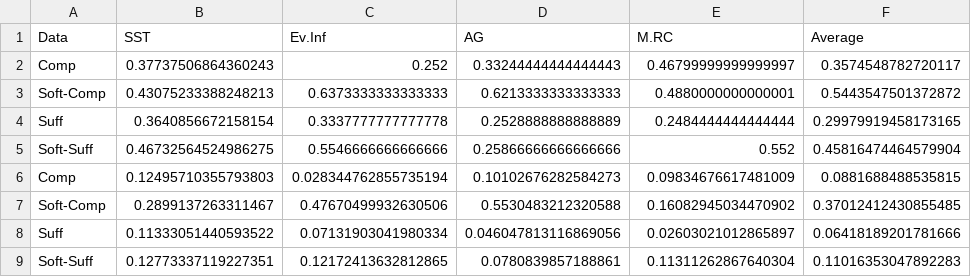
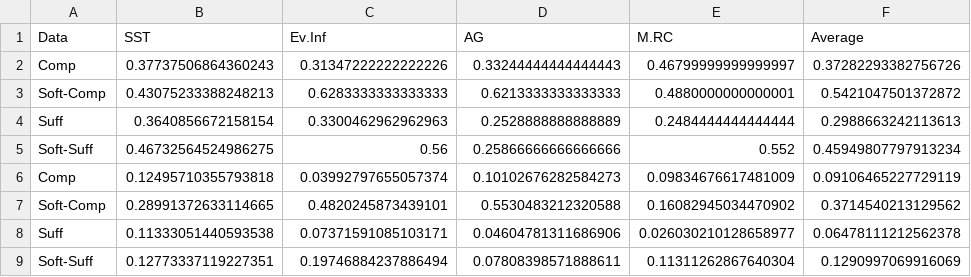
Before and after one commit to GChrysostomou/instance-specific-rationale, a CSV file: Diagnosticity/avg_on_FA.csv, drawn as a sheet.

```diff
--- a/Diagnosticity/avg_on_FA.csv
+++ b/Diagnosticity/avg_on_FA.csv
@@ -1,9 +1,9 @@
 Data,SST,Ev.Inf,AG,M.RC,Average
-Comp,0.37737506864360243,0.252,0.33244444444444443,0.46799999999999997,0.3574548782720117
-Soft-Comp,0.43075233388248213,0.6373333333333333,0.6213333333333333,0.4880000000000001,0.5443547501372872
-Suff,0.3640856672158154,0.3337777777777778,0.2528888888888889,0.2484444444444444,0.29979919458173165
-Soft-Suff,0.46732564524986275,0.5546666666666666,0.25866666666666666,0.552,0.45816474464579904
-Comp,0.12495710355793803,0.028344762855735194,0.10102676282584273,0.09834676617481009,0.0881688488535815
-Soft-Comp,0.2899137263311467,0.47670499932630506,0.5530483212320588,0.16082945034470902,0.37012412430855485
-Suff,0.11333051440593522,0.07131903041980334,0.046047813116869056,0.02603021012865897,0.06418189201781666
-Soft-Suff,0.12773337119227351,0.12172413632812865,0.0780839857188861,0.11311262867640304,0.11016353047892283
+Comp,0.37737506864360243,0.31347222222222226,0.33244444444444443,0.46799999999999997,0.37282293382756726
+Soft-Comp,0.43075233388248213,0.6283333333333333,0.6213333333333333,0.4880000000000001,0.5421047501372872
+Suff,0.3640856672158154,0.3300462962962963,0.2528888888888889,0.2484444444444444,0.2988663242113613
+Soft-Suff,0.46732564524986275,0.56,0.25866666666666666,0.552,0.45949807797913234
+Comp,0.12495710355793818,0.03992797655057374,0.10102676282584273,0.09834676617481009,0.09106465227729119
+Soft-Comp,0.28991372633114665,0.4820245873439101,0.5530483212320588,0.16082945034470902,0.3714540213129562
+Suff,0.11333051440593538,0.07371591085103171,0.04604781311686906,0.026030210128658977,0.06478111212562378
+Soft-Suff,0.12773337119227351,0.19746884237886494,0.07808398571888611,0.11311262867640304,0.1290997069916069
```
Also changed, not shown: Diagnosticity/avg_on_DATA.csv, 5 other files.
